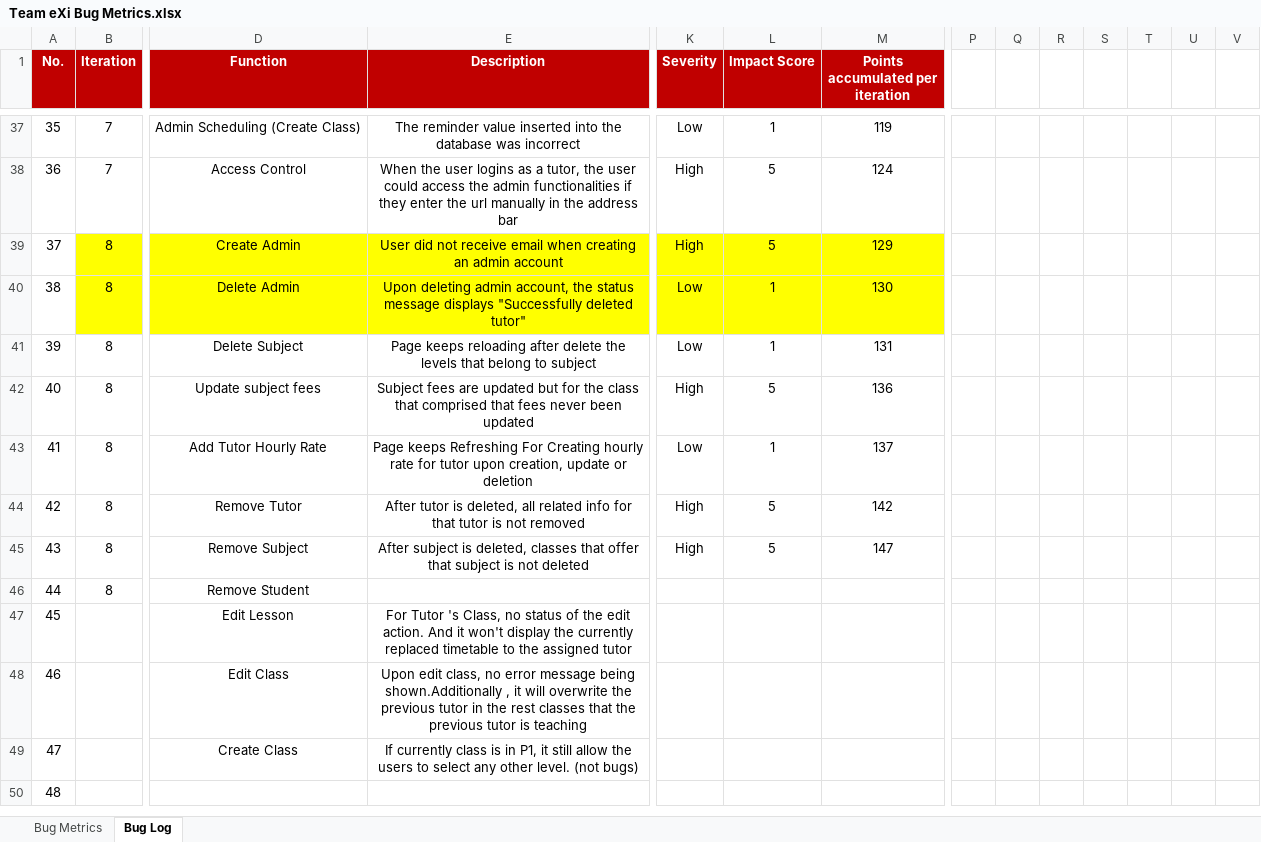
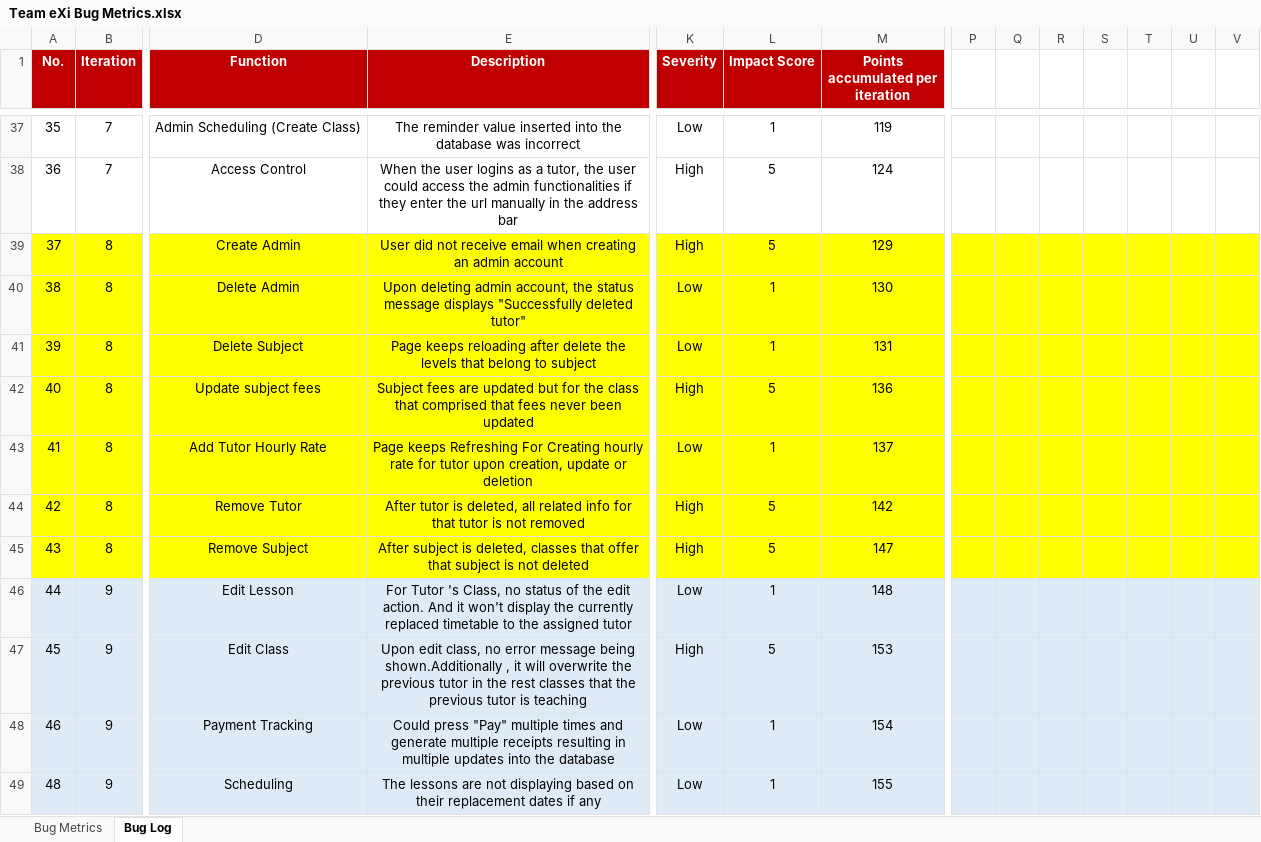
Before and after one commit to TeameXi/Thriving-Stones-Project, an Excel workbook: metrics/Team eXi Bug Metrics.xlsx, sheet Bug Log, drawn as a sheet; only a part is shown, gaps mark what is left out; values as stored, in another font and other column widths than the file's, no borders; removed rows and columns are numbered as before the commit, all else as after; rows hold the shown columns only; the diff covers the shown part only; the diff names each change by its address in the sheet, - before the commit and + after, or states it on an @@ line.

```diff
--- a/metrics/Team eXi Bug Metrics.xlsx (sheet Bug Log)
+++ b/metrics/Team eXi Bug Metrics.xlsx (sheet Bug Log)
-A39:A40 fill: none
+A39:A40 fill: #FFFF00
-P39:V40 fill: none
+P39:V40 fill: #FFFF00
-A41:V45 fill: none
+A41:V45 fill: #FFFF00
-A46:V48 fill: none
+A46:V48 fill: #DEEBF7
-B46 (Iteration): 8
+B46 (Iteration): 9
-D46 (Function): Remove Student
+D46 (Function): Edit Lesson
-E46 (Description): (empty)
+E46 (Description): For Tutor 's Class, no status of the edit action. And it won't display the currently replaced timetable to the assigned tutor
-K46 (Severity): (empty)
+K46 (Severity): Low
-L46 (Impact Score): (empty)
+L46 (Impact Score): 1
-M46 (Points accumulated per iteration): (empty)
+M46 (Points accumulated per iteration): 148
-B47:B48 (Iteration): (empty)
+B47:B48 (Iteration): 9
-D47 (Function): Edit Lesson
+D47 (Function): Edit Class
-E47 (Description): For Tutor 's Class, no status of the edit action. And it won't display the currently replaced timetable to the assigned tutor
+E47 (Description): Upon edit class, no error message being shown.Additionally , it will overwrite the previous tutor in the rest classes that the previous tutor is teaching
-K47 (Severity): (empty)
+K47 (Severity): High
-L47 (Impact Score): (empty)
+L47 (Impact Score): 5
-M47 (Points accumulated per iteration): (empty)
+M47 (Points accumulated per iteration): 153
-D48 (Function): Edit Class
+D48 (Function): Payment Tracking
-E48 (Description): Upon edit class, no error message being shown.Additionally , it will overwrite the previous tutor in the rest classes that the previous tutor is teaching
+E48 (Description): Could press "Pay" multiple times and generate multiple receipts resulting in multiple updates into the database
-K48 (Severity): (empty)
+K48 (Severity): Low
-L48 (Impact Score): (empty)
+L48 (Impact Score): 1
-M48 (Points accumulated per iteration): (empty)
+M48 (Points accumulated per iteration): 154
-row 49: 47 |  | Create Class | If currently class is in P1, it still allow the users to select any other level. (not bugs)
-A49:V49 fill: none
+A49:V49 fill: #DEEBF7
-B49 (Iteration): (empty)
+B49 (Iteration): 9
-D49 (Function): (empty)
+D49 (Function): Scheduling
-E49 (Description): (empty)
+E49 (Description): The lessons are not displaying based on their replacement dates if any
-K49 (Severity): (empty)
+K49 (Severity): Low
-L49 (Impact Score): (empty)
+L49 (Impact Score): 1
-M49 (Points accumulated per iteration): (empty)
+M49 (Points accumulated per iteration): 155
```
Also changed, not shown: 1 added row, 12 edited cells and cell formats elsewhere in this sheet, sheet Bug Metrics, 2 other files.
